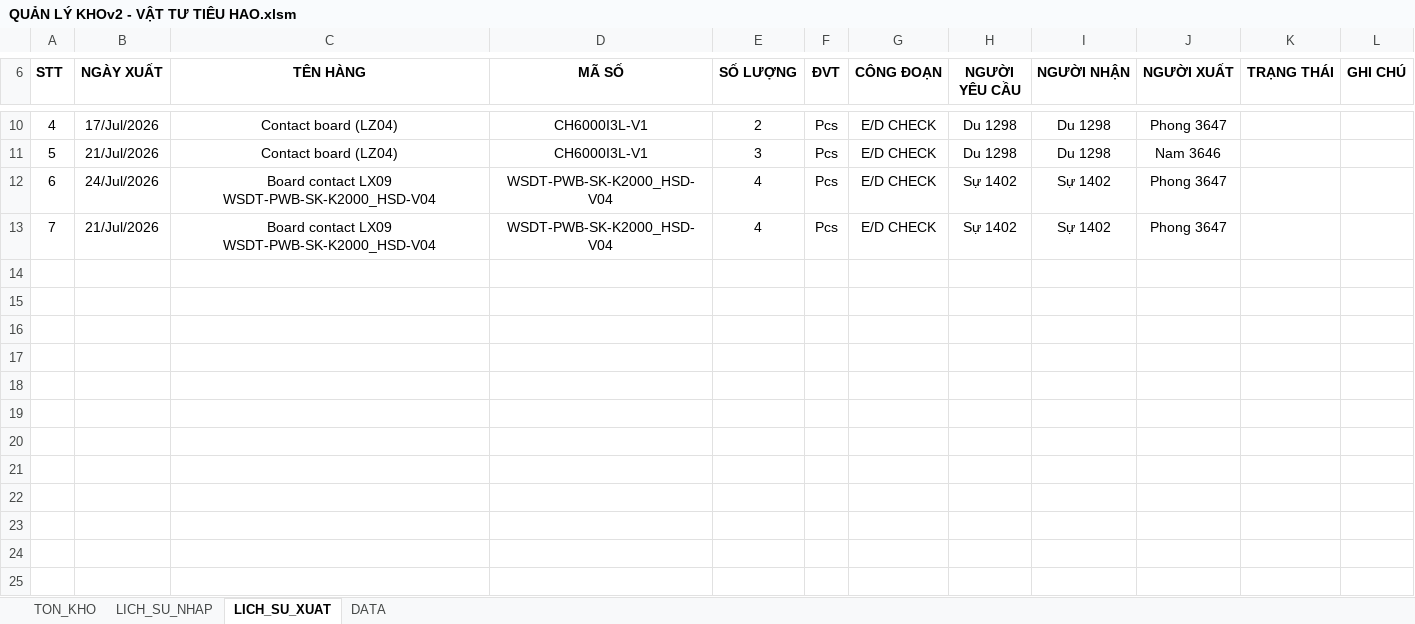
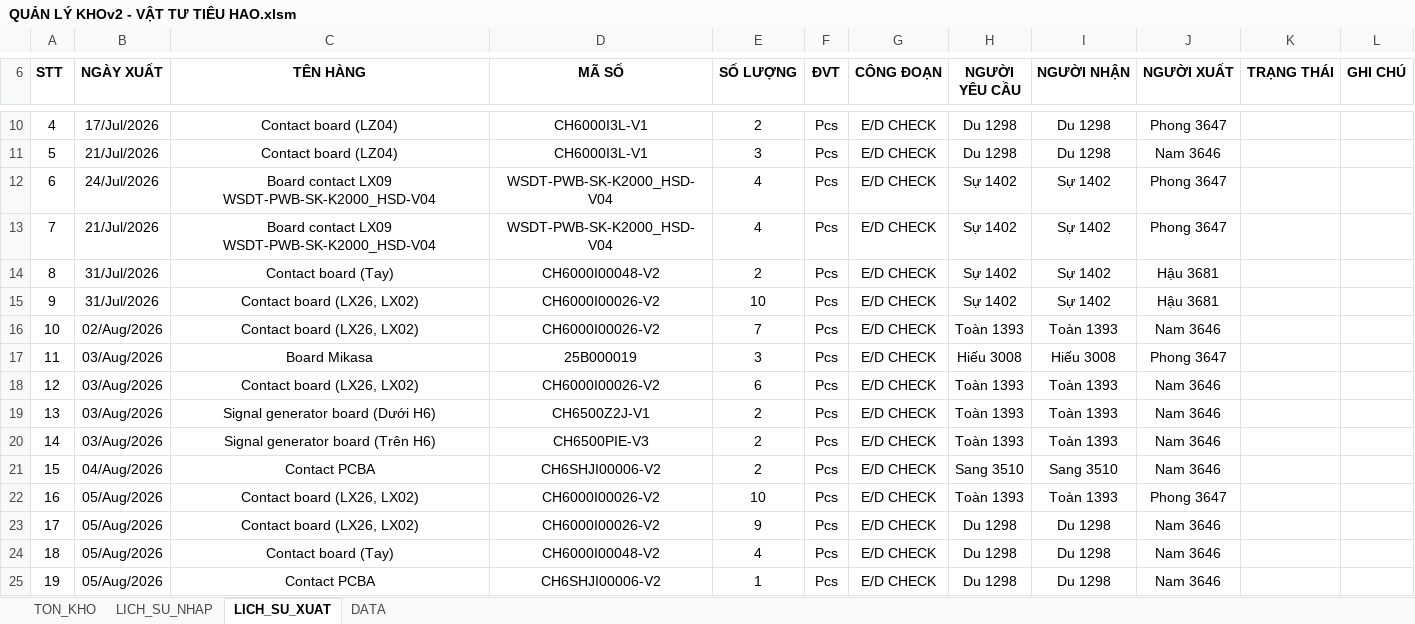
Before and after one commit to phamduytrungoto-ai/Quan_Ly_Kho_KT, an Excel workbook: QUẢN LÝ KHOv2 - VẬT TƯ TIÊU HAO.xlsm, sheet LICH_SU_XUAT, drawn as a sheet; only a part is shown, gaps mark what is left out; values as stored, in another font and other column widths than the file's, no borders; charts and pictures not drawn; the diff names each change by its address in the sheet, - before the commit and + after, or states it on an @@ line.

```diff
--- a/QUẢN LÝ KHOv2 - VẬT TƯ TIÊU HAO.xlsm (sheet LICH_SU_XUAT)
+++ b/QUẢN LÝ KHOv2 - VẬT TƯ TIÊU HAO.xlsm (sheet LICH_SU_XUAT)
+row 14: 8 | 31/Jul/2026 | Contact board (Tay) | CH6000I00048-V2 | 2 | Pcs | E/D CHECK | Sự 1402 | Sự 1402 | Hậu 3681
+row 15: 9 | 31/Jul/2026 | Contact board (LX26, LX02) | CH6000I00026-V2 | 10 | Pcs | E/D CHECK | Sự 1402 | Sự 1402 | Hậu 3681
+row 16: 10 | 02/Aug/2026 | Contact board (LX26, LX02) | CH6000I00026-V2 | 7 | Pcs | E/D CHECK | Toàn 1393 | Toàn 1393 | Nam 3646
+row 17: 11 | 03/Aug/2026 | Board Mikasa | 25B000019 | 3 | Pcs | E/D CHECK | Hiếu 3008 | Hiếu 3008 | Phong 3647
+row 18: 12 | 03/Aug/2026 | Contact board (LX26, LX02) | CH6000I00026-V2 | 6 | Pcs | E/D CHECK | Toàn 1393 | Toàn 1393 | Nam 3646
+row 19: 13 | 03/Aug/2026 | Signal generator board (Dưới H6) | CH6500Z2J-V1 | 2 | Pcs | E/D CHECK | Toàn 1393 | Toàn 1393 | Nam 3646
+row 20: 14 | 03/Aug/2026 | Signal generator board (Trên H6) | CH6500PIE-V3 | 2 | Pcs | E/D CHECK | Toàn 1393 | Toàn 1393 | Nam 3646
+row 21: 15 | 04/Aug/2026 | Contact PCBA | CH6SHJI00006-V2 | 2 | Pcs | E/D CHECK | Sang 3510 | Sang 3510 | Nam 3646
+row 22: 16 | 05/Aug/2026 | Contact board (LX26, LX02) | CH6000I00026-V2 | 10 | Pcs | E/D CHECK | Toàn 1393 | Toàn 1393 | Phong 3647
+row 23: 17 | 05/Aug/2026 | Contact board (LX26, LX02) | CH6000I00026-V2 | 9 | Pcs | E/D CHECK | Du 1298 | Du 1298 | Nam 3646
+row 24: 18 | 05/Aug/2026 | Contact board (Tay) | CH6000I00048-V2 | 4 | Pcs | E/D CHECK | Du 1298 | Du 1298 | Nam 3646
+row 25: 19 | 05/Aug/2026 | Contact PCBA | CH6SHJI00006-V2 | 1 | Pcs | E/D CHECK | Du 1298 | Du 1298 | Nam 3646
```
Also changed, not shown: sheet TON_KHO, sheet LICH_SU_NHAP, QUẢN LÝ KHO-Linh kiện dự phòng.xlsm, 8 other files.
